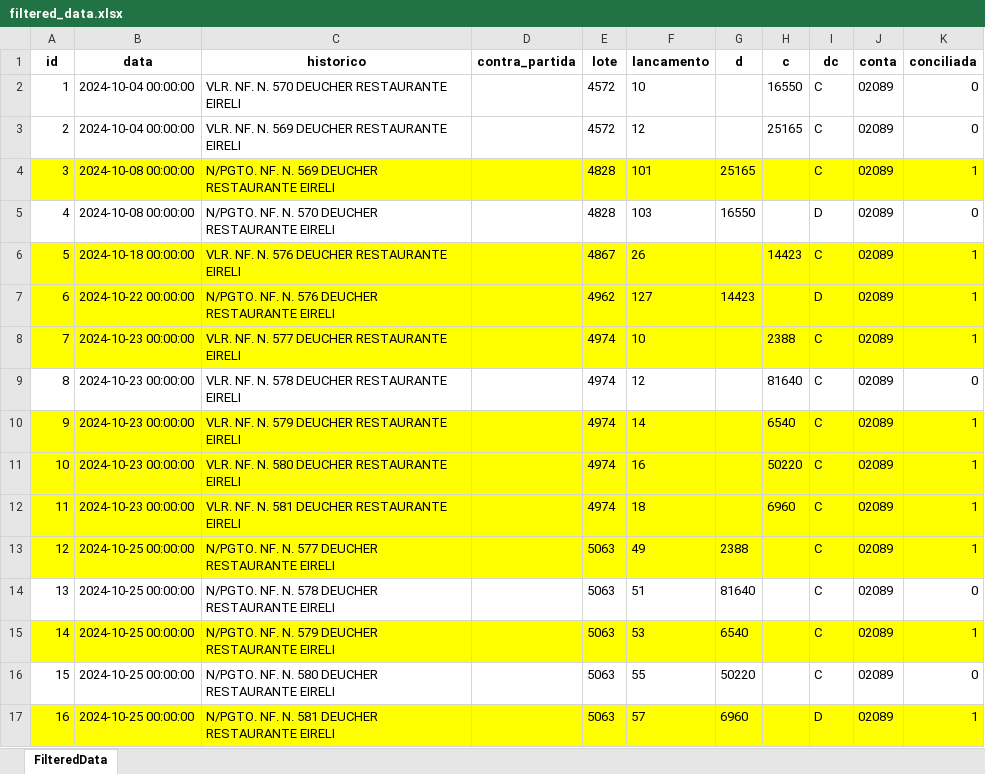
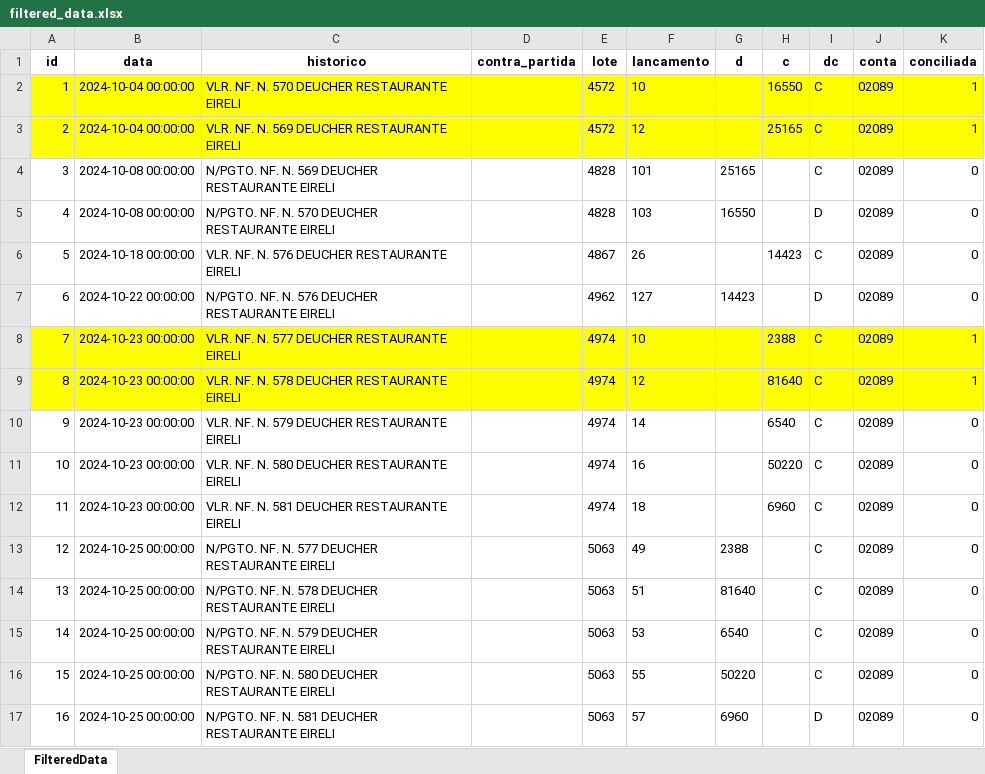
Before and after one commit to leuhsouza/conciliador_contabil, an Excel workbook: filtered_data.xlsx, sheet FilteredData, drawn as a sheet; values as stored, in another font and other column widths than the file's, no borders; the diff names each change by its address in the sheet, - before the commit and + after, or states it on an @@ line.

```diff
--- a/filtered_data.xlsx (sheet FilteredData)
+++ b/filtered_data.xlsx (sheet FilteredData)
-A2:K3 fill: none
+A2:K3 fill: #FFFF00
-K2:K3 (conciliada): 0
+K2:K3 (conciliada): 1
-A4:K4 fill: #FFFF00
+A4:K4 fill: none
-K4 (conciliada): 1
+K4 (conciliada): 0
-A6:K7 fill: #FFFF00
+A6:K7 fill: none
-K6:K7 (conciliada): 1
+K6:K7 (conciliada): 0
-A9:K9 fill: none
+A9:K9 fill: #FFFF00
-K9 (conciliada): 0
+K9 (conciliada): 1
-A10:K13 fill: #FFFF00
+A10:K13 fill: none
-K10:K13 (conciliada): 1
+K10:K13 (conciliada): 0
-A15:K15 fill: #FFFF00
+A15:K15 fill: none
-K15 (conciliada): 1
+K15 (conciliada): 0
-A17:K17 fill: #FFFF00
+A17:K17 fill: none
-K17 (conciliada): 1
+K17 (conciliada): 0
```
Also changed, not shown: non_conciliated_data.xlsx, 4 other files.
